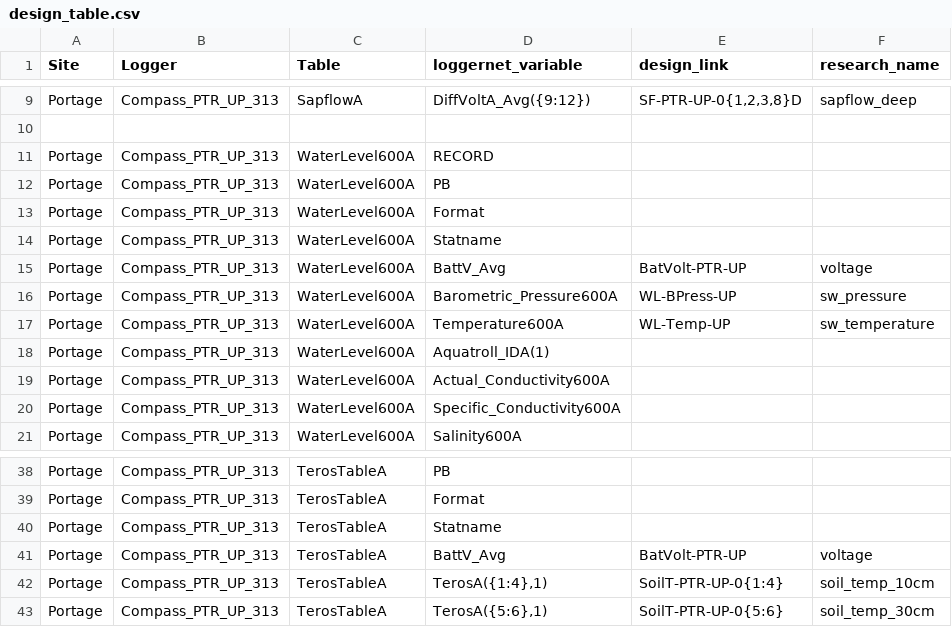
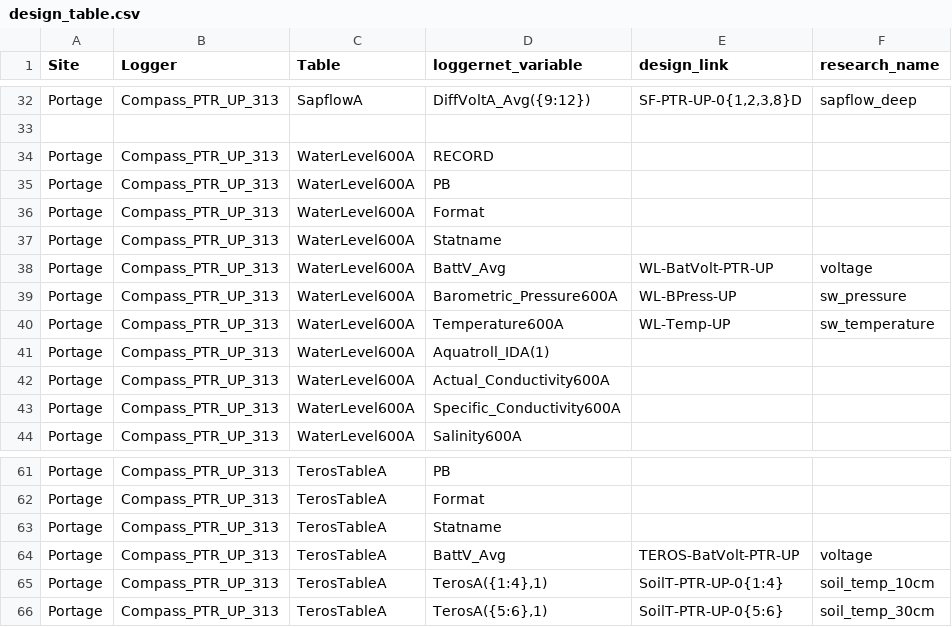
Before and after one commit to COMPASS-DOE/data-workflows, a CSV file: portage/data_TEST/design_table.csv, drawn as a sheet; only a part is shown, gaps mark what is left out; the diff covers the shown part only.

```diff
--- a/portage/data_TEST/design_table.csv
+++ b/portage/data_TEST/design_table.csv
@@ -14,3 +37,3 @@ Portage,Compass_PTR_UP_313,WaterLevel600A,Format,,
 Portage,Compass_PTR_UP_313,WaterLevel600A,Statname,,
-Portage,Compass_PTR_UP_313,WaterLevel600A,BattV_Avg,BatVolt-PTR-UP,voltage
+Portage,Compass_PTR_UP_313,WaterLevel600A,BattV_Avg,WL-BatVolt-PTR-UP,voltage
 Portage,Compass_PTR_UP_313,WaterLevel600A,Barometric_Pressure600A,WL-BPress-UP,sw_pressure
@@ -40,3 +63,3 @@ Portage,Compass_PTR_UP_313,TerosTableA,Format,,
 Portage,Compass_PTR_UP_313,TerosTableA,Statname,,
-Portage,Compass_PTR_UP_313,TerosTableA,BattV_Avg,BatVolt-PTR-UP,voltage
+Portage,Compass_PTR_UP_313,TerosTableA,BattV_Avg,TEROS-BatVolt-PTR-UP,voltage
 Portage,Compass_PTR_UP_313,TerosTableA,"TerosA({1:4},1)",SoilT-PTR-UP-0{1:4},soil_temp_10cm
```
Also changed, not shown: 23 added rows and 1 edited cell elsewhere in this file, 4 other files.
